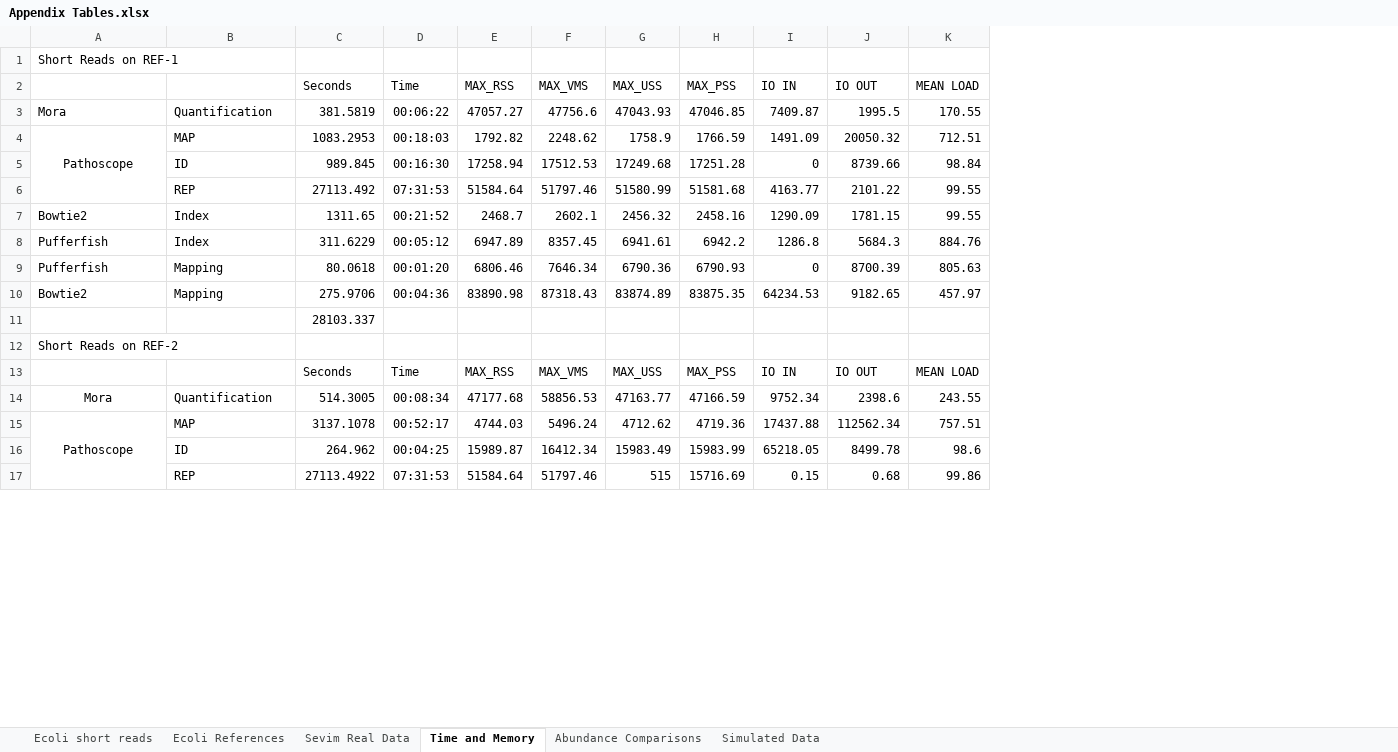
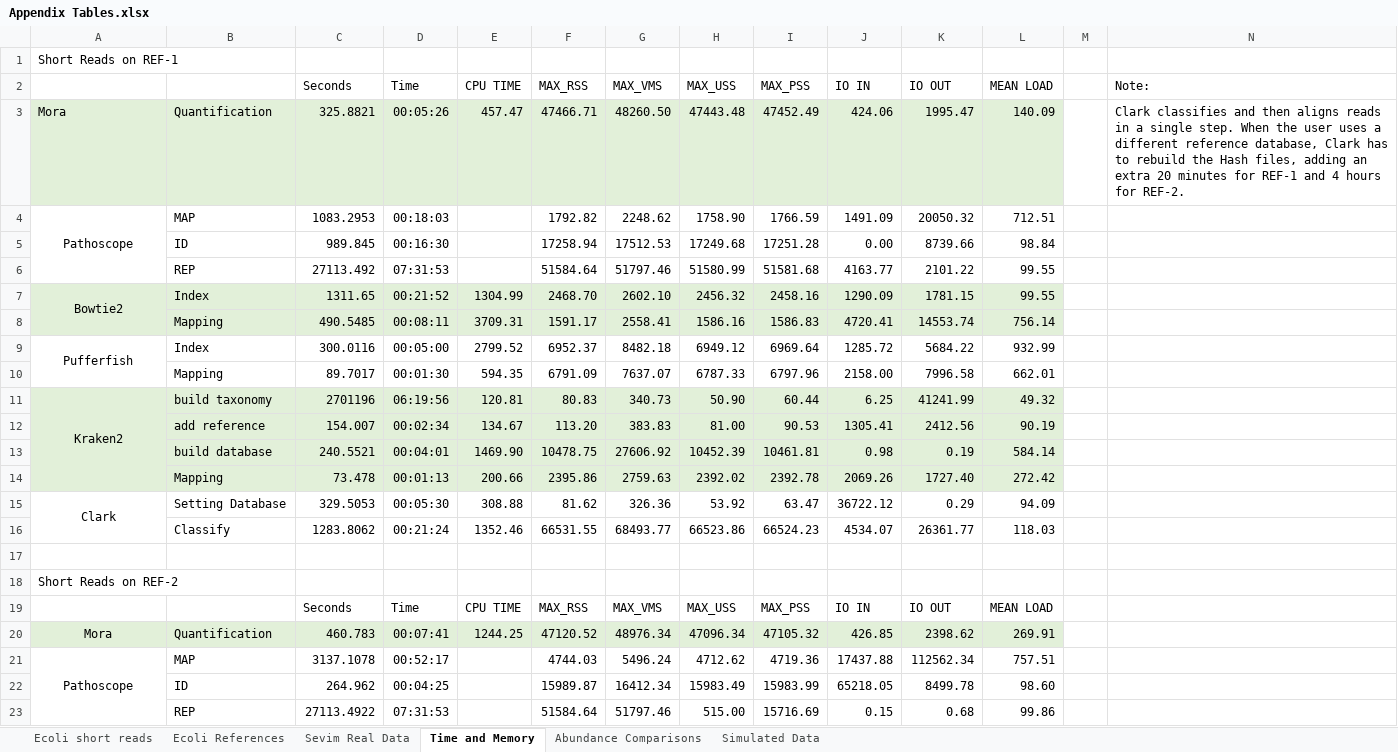
Before and after one commit to AfZheng126/MORA-data, an Excel workbook: Appendix Tables.xlsx, sheet Time and Memory, drawn as a sheet; only a part is shown; values as stored, in another font and other column widths than the file's, no borders; removed rows and columns are numbered as before the commit, all else as after; the diff covers the shown part only; the diff names each change by its address in the sheet, - before the commit and + after, or states it on an @@ line.

Commit message:
Add files via upload

```diff
--- a/Appendix Tables.xlsx (sheet Time and Memory)
+++ b/Appendix Tables.xlsx (sheet Time and Memory)
+column E (CPU TIME), row 7: 1304.99; row 19: CPU TIME
+column M, empty
+column N (Note:), empty
-row 3: Mora | Quantification | 381.5819 | 00:06:22 | 47057.27 | 47756.6 | 47043.93 | 47046.85 | 7409.87 | 1995.5 | 170.55
+row 3: Mora | Quantification | 325.8821 | 00:05:26 | 457.47 | 47466.71 | 48260.50 | 47443.48 | 47452.49 | 424.06 | 1995.47 | 140.09 |  | Clark classifies and then aligns reads in a single step. When the user uses a different reference database, Clark has to rebuild the Hash files, adding an extra 20 minutes for REF-1 and 4 hours for REF-2.
-H4 (MAX_USS): 1758.9
+H4 (MAX_USS): 1758.90
-J5 (IO IN): 0
+J5 (IO IN): 0.00
-A7:D7 fill: none
+A7:D7 fill: #E2F0D9
-A7 alignment: left
+A7 alignment: center
+A7:A8 merged
-F7 (MAX_RSS): 2468.7
+F7 (MAX_RSS): 2468.70
-F7:L7 fill: none
+F7:L7 fill: #E2F0D9
-G7 (MAX_VMS): 2602.1
+G7 (MAX_VMS): 2602.10
-row 8: Pufferfish | Index | 311.6229 | 00:05:12 | 6947.89 | 8357.45 | 6941.61 | 6942.2 | 1286.8 | 5684.3 | 884.76
-row 9: Pufferfish | Mapping | 80.0618 | 00:01:20 | 6806.46 | 7646.34 | 6790.36 | 6790.93 | 0 | 8700.39 | 805.63
-row 10: Bowtie2 | Mapping | 275.9706 | 00:04:36 | 83890.98 | 87318.43 | 83874.89 | 83875.35 | 64234.53 | 9182.65 | 457.97
+row 8:  | Mapping | 490.5485 | 00:08:11 | 3709.31 | 1591.17 | 2558.41 | 1586.16 | 1586.83 | 4720.41 | 14553.74 | 756.14
+row 9: Pufferfish | Index | 300.0116 | 00:05:00 | 2799.52 | 6952.37 | 8482.18 | 6949.12 | 6969.64 | 1285.72 | 5684.22 | 932.99
+row 10:  | Mapping | 89.7017 | 00:01:30 | 594.35 | 6791.09 | 7637.07 | 6787.33 | 6797.96 | 2158.00 | 7996.58 | 662.01
+row 11: Kraken2 | build taxonomy | 2701196 | 06:19:56 | 120.81 | 80.83 | 340.73 | 50.90 | 60.44 | 6.25 | 41241.99 | 49.32
+row 12:  | add reference | 154.007 | 00:02:34 | 134.67 | 113.20 | 383.83 | 81.00 | 90.53 | 1305.41 | 2412.56 | 90.19
+row 13:  | build database | 240.5521 | 00:04:01 | 1469.90 | 10478.75 | 27606.92 | 10452.39 | 10461.81 | 0.98 | 0.19 | 584.14
+row 14:  | Mapping | 73.478 | 00:01:13 | 200.66 | 2395.86 | 2759.63 | 2392.02 | 2392.78 | 2069.26 | 1727.40 | 272.42
+row 15: Clark | Setting Database | 329.5053 | 00:05:30 | 308.88 | 81.62 | 326.36 | 53.92 | 63.47 | 36722.12 | 0.29 | 94.09
+row 16:  | Classify | 1283.8062 | 00:21:24 | 1352.46 | 66531.55 | 68493.77 | 66523.86 | 66524.23 | 4534.07 | 26361.77 | 118.03
-C17 (Seconds): 28103.337
+C17 (Seconds): (empty)
-row 14: Mora | Quantification | 514.3005 | 00:08:34 | 47177.68 | 58856.53 | 47163.77 | 47166.59 | 9752.34 | 2398.6 | 243.55
+row 20: Mora | Quantification | 460.783 | 00:07:41 | 1244.25 | 47120.52 | 48976.34 | 47096.34 | 47105.32 | 426.85 | 2398.62 | 269.91
-L22 (MEAN LOAD): 98.6
+L22 (MEAN LOAD): 98.60
-H23 (MAX_USS): 515
+H23 (MAX_USS): 515.00
```
Also changed, not shown: 31 added rows, 4 removed rows, 24 edited cells, cell formats and merged cells elsewhere in this sheet, sheet Simulated Data, sheet Abundance Comparisons, sheet Ecoli short reads, formulas that keep their value.
